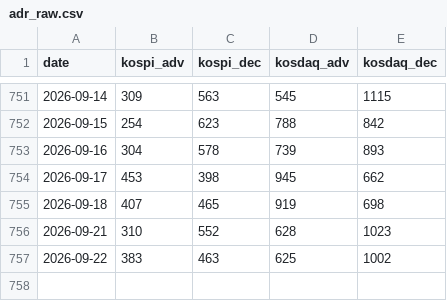
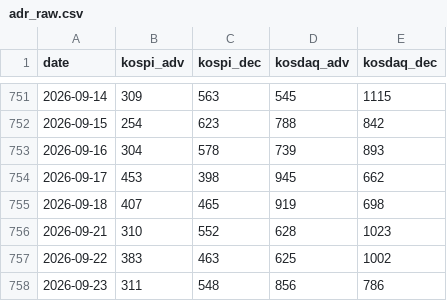
Before and after one commit to joonhakkim/liquidity-dashboard, a CSV file: data/adr_raw.csv, drawn as a sheet; only a part is shown, gaps mark what is left out; the diff names each change by its address in the sheet, - before the commit and + after, or states it on an @@ line.

```diff
--- a/data/adr_raw.csv
+++ b/data/adr_raw.csv
+row 758: 2026-09-23 | 311 | 548 | 856 | 786
```
Also changed, not shown: 5 other files.
